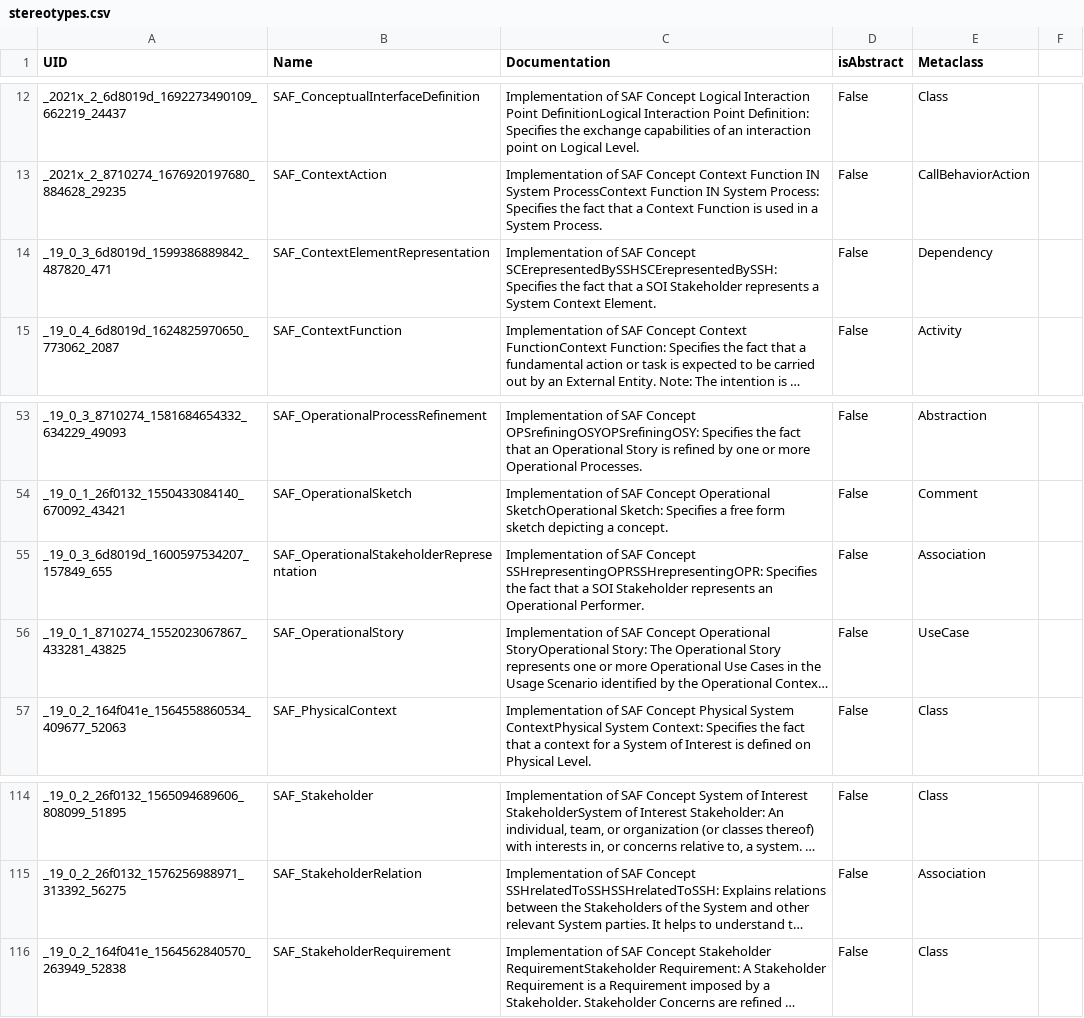
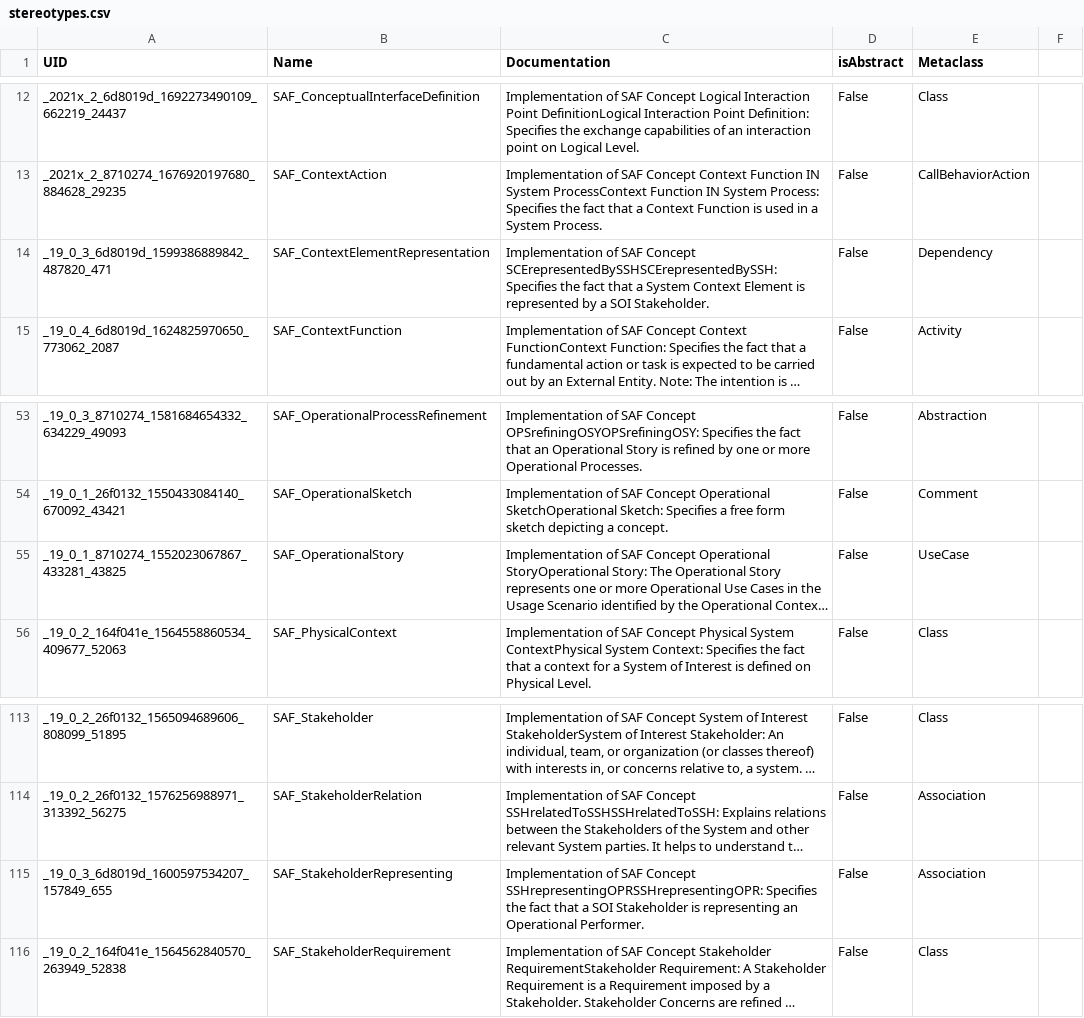
Before and after one commit to GfSE/SAF-Specification, a CSV file: stereotypes.csv, drawn as a sheet; only a part is shown, gaps mark what is left out; long unchanged cells end in …; removed rows and columns are numbered as before the commit, all else as after; the diff names each change by its address in the sheet, - before the commit and + after, or states it on an @@ line.

Commit message:
SAF_OperationalStakeholderRepresentation renamed to SAF_StakeholderRepresenting

```diff
--- a/stereotypes.csv
+++ b/stereotypes.csv
-C14 (Documentation): …that a SOI Stakeholder represents a System Context Element.
+C14 (Documentation): …that a System Context Element is represented by a SOI Stakeholder.
-row 55: _19_0_3_6d8019d_1600597534207_157849_655 | SAF_OperationalStakeholderRepresentation | Implementation of SAF Concept SSHrepresentingOPRSSHrepresentingOPR: Specifies the fact that a SOI Stakeholder represents an Operational Performer. | False | Association
+row 115: _19_0_3_6d8019d_1600597534207_157849_655 | SAF_StakeholderRepresenting | Implementation of SAF Concept SSHrepresentingOPRSSHrepresentingOPR: Specifies the fact that a SOI Stakeholder is representing an Operational Performer. | False | Association
```
Also changed, not shown: 45 other files.
